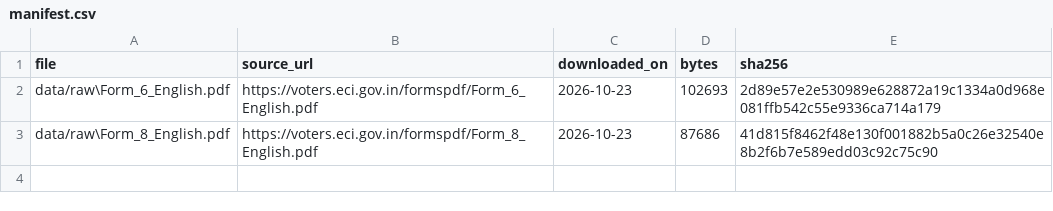
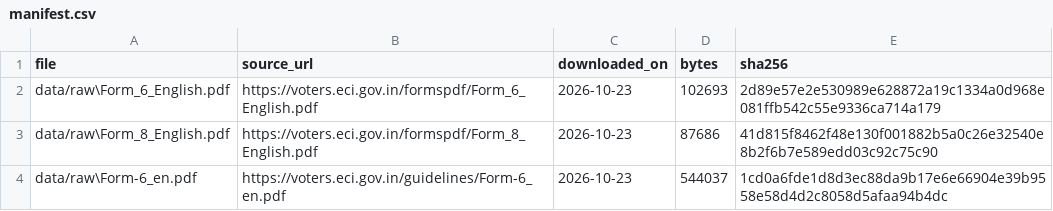
Before and after one commit to dharshinisethuraman-svg/VoteReady, a CSV file: data/manifest.csv, drawn as a sheet; the diff names each change by its address in the sheet, - before the commit and + after, or states it on an @@ line.

Commit message:
Update voter document download manifest

```diff
--- a/data/manifest.csv
+++ b/data/manifest.csv
+row 4: data/raw\Form-6_en.pdf | https://voters.eci.gov.in/guidelines/Form-6_en.pdf | 2026-10-23 | 544037 | 1cd0a6fde1d8d3ec88da9b17e6e66904e39b9558e58d4d2c8058d5afaa94b4dc
```
Also changed, not shown: 1 other file.
